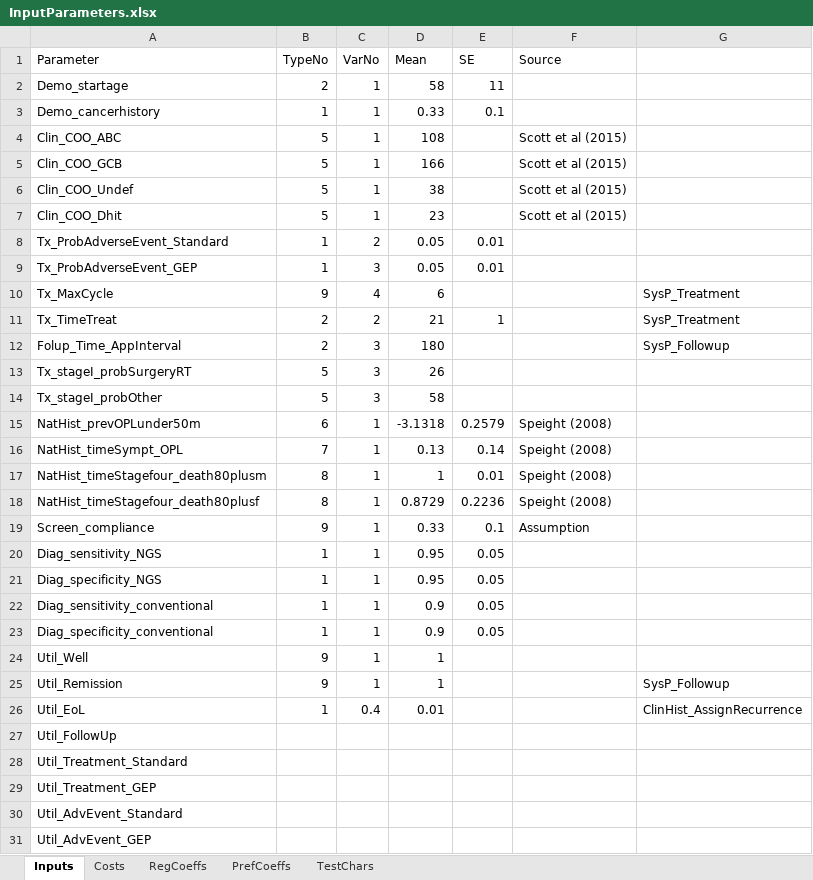
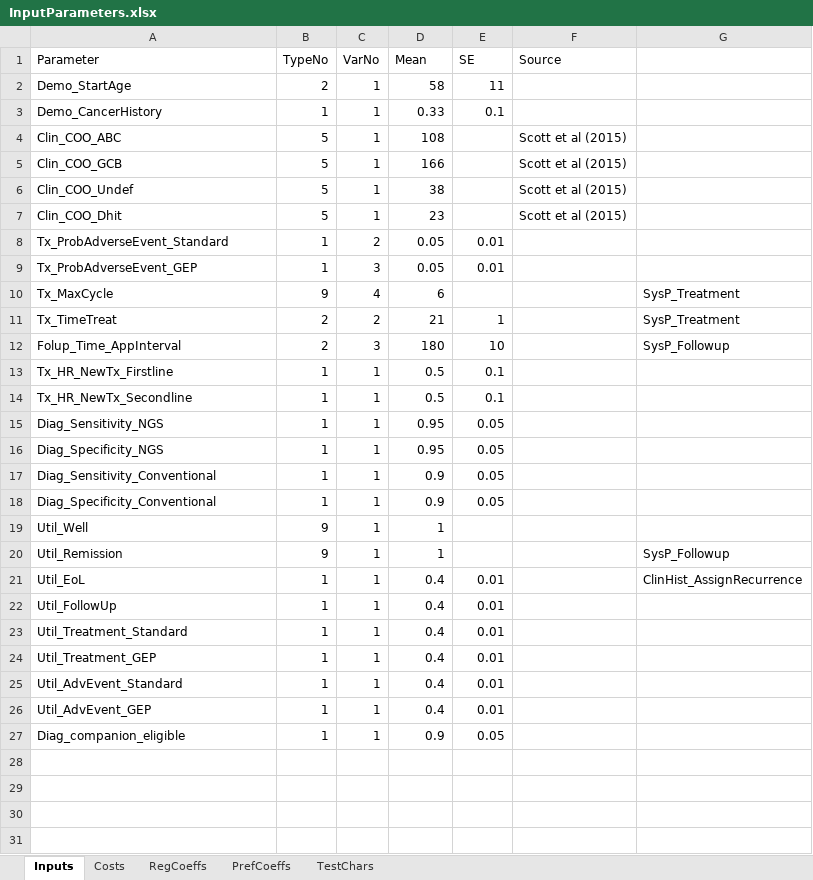
Before and after one commit to HealthyUncertainty/DLBCL_DES_COO, an Excel workbook: InputParameters.xlsx, sheet Inputs, drawn as a sheet; values as stored, in another font and other column widths than the file's, no borders; removed rows and columns are numbered as before the commit, all else as after; the diff names each change by its address in the sheet, - before the commit and + after, or states it on an @@ line.

```diff
--- a/InputParameters.xlsx (sheet Inputs)
+++ b/InputParameters.xlsx (sheet Inputs)
-A2 (Parameter): Demo_startage
+A2 (Parameter): Demo_StartAge
-A3 (Parameter): Demo_cancerhistory
+A3 (Parameter): Demo_CancerHistory
-E12 (SE): (empty)
+E12 (SE): 10
-row 13: Tx_stageI_probSurgeryRT | 5 | 3 | 26
-row 14: Tx_stageI_probOther | 5 | 3 | 58
-row 15: NatHist_prevOPLunder50m | 6 | 1 | -3.1318 | 0.2579 | Speight (2008)
-row 16: NatHist_timeSympt_OPL | 7 | 1 | 0.13 | 0.14 | Speight (2008)
-row 17: NatHist_timeStagefour_death80plusm | 8 | 1 | 1 | 0.01 | Speight (2008)
-row 18: NatHist_timeStagefour_death80plusf | 8 | 1 | 0.8729 | 0.2236 | Speight (2008)
-row 19: Screen_compliance | 9 | 1 | 0.33 | 0.1 | Assumption
+row 13: Tx_HR_NewTx_Firstline | 1 | 1 | 0.5 | 0.1
+row 14: Tx_HR_NewTx_Secondline | 1 | 1 | 0.5 | 0.1
-A15 (Parameter): Diag_sensitivity_NGS
+A15 (Parameter): Diag_Sensitivity_NGS
-A16 (Parameter): Diag_specificity_NGS
+A16 (Parameter): Diag_Specificity_NGS
-A17 (Parameter): Diag_sensitivity_conventional
+A17 (Parameter): Diag_Sensitivity_Conventional
-A18 (Parameter): Diag_specificity_conventional
+A18 (Parameter): Diag_Specificity_Conventional
-C21 (VarNo): 0.4
+C21 (VarNo): 1
-D21 (Mean): 0.01
+D21 (Mean): 0.4
-E21:E26 (SE): (empty)
+E21:E26 (SE): 0.01
-B22:B26 (TypeNo): (empty)
+B22:B26 (TypeNo): 1
-C22:C26 (VarNo): (empty)
+C22:C26 (VarNo): 1
-D22:D26 (Mean): (empty)
+D22:D26 (Mean): 0.4
+row 27: Diag_companion_eligible | 1 | 1 | 0.9 | 0.05
```
Also changed, not shown: sheet RegCoeffs, sheet PrefCoeffs, 8 other files.
